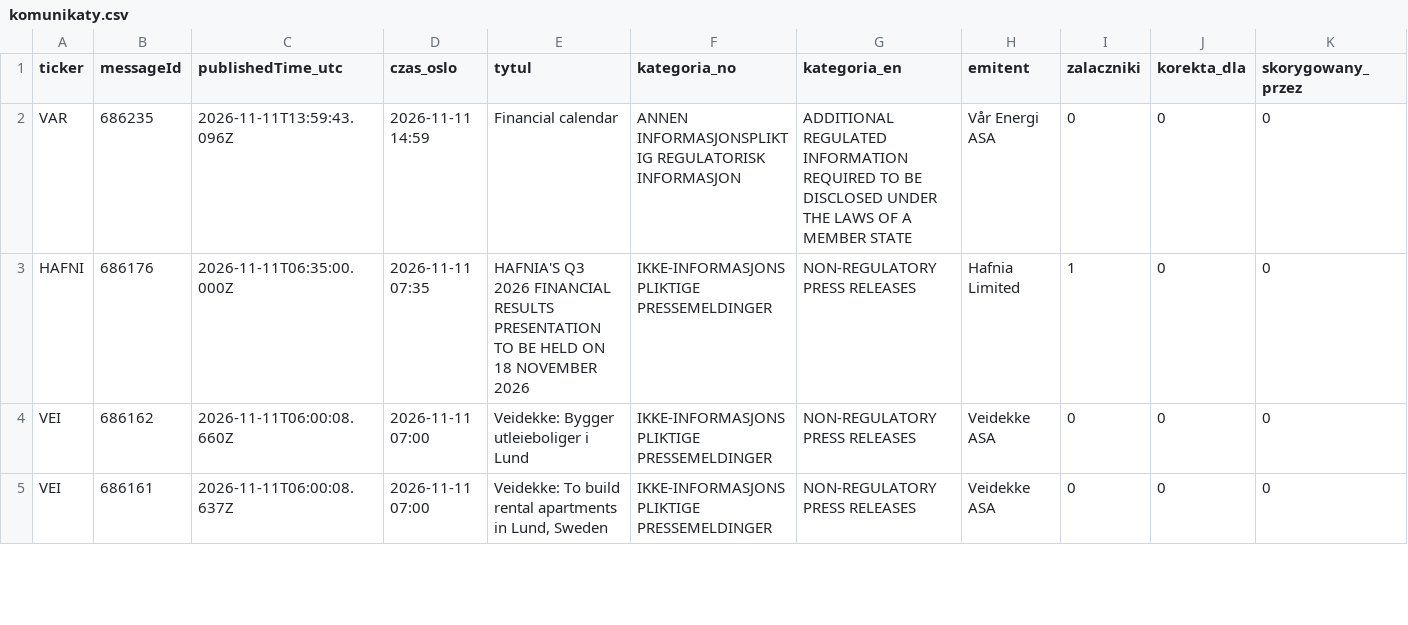
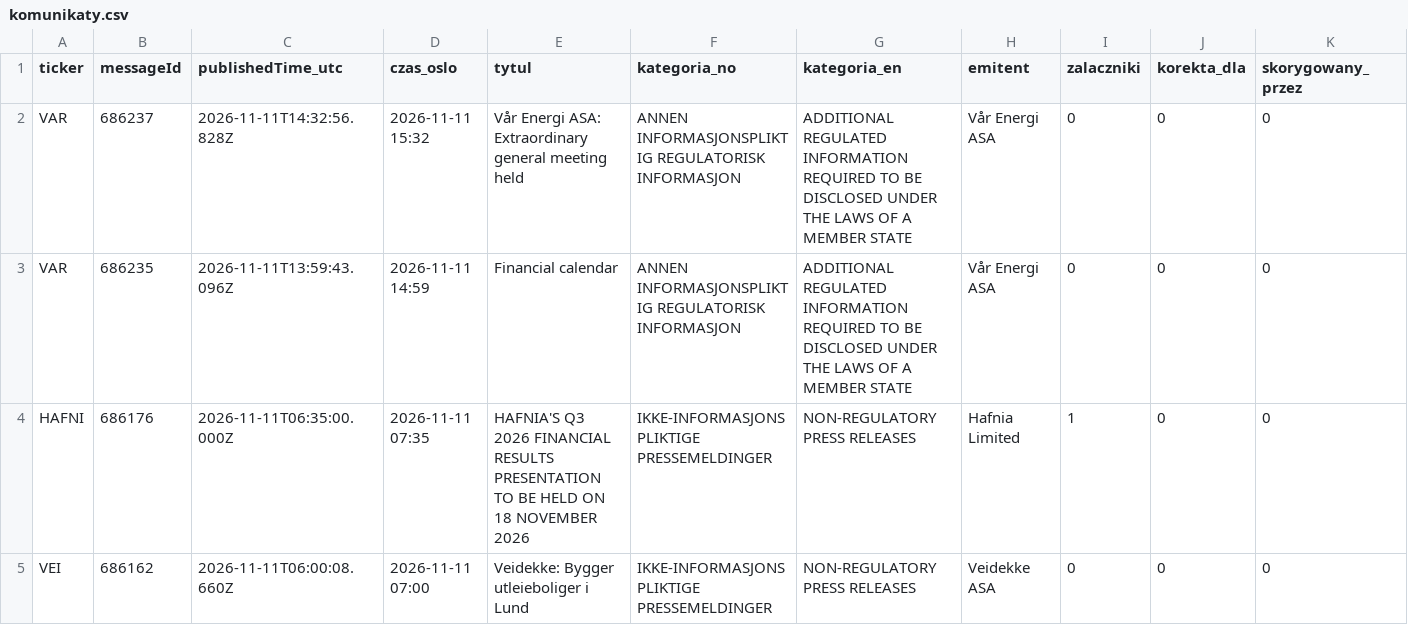
Before and after one commit to Kozienice/oslo-bors-dane-, a CSV file: data/komunikaty.csv, drawn as a sheet; only a part is shown; the shorter side is filled out with more unchanged rows; rows hold the shown columns only; the diff names each change by its address in the sheet, - before the commit and + after, or states it on an @@ line.

```diff
--- a/data/komunikaty.csv
+++ b/data/komunikaty.csv
+row 2: VAR | 686237 | 2026-11-11T14:32:56.828Z | 2026-11-11 15:32 | Vår Energi ASA: Extraordinary general meeting held | ANNEN INFORMASJONSPLIKTIG REGULATORISK INFORMASJON | ADDITIONAL REGULATED INFORMATION REQUIRED TO BE DISCLOSED UNDER THE LAWS OF A MEMBER STATE | Vår Energi ASA | 0 | 0 | 0
```
Also changed, not shown: data/raw/norges_bank/exr.csv, data/shorty.csv, 35 other files.
